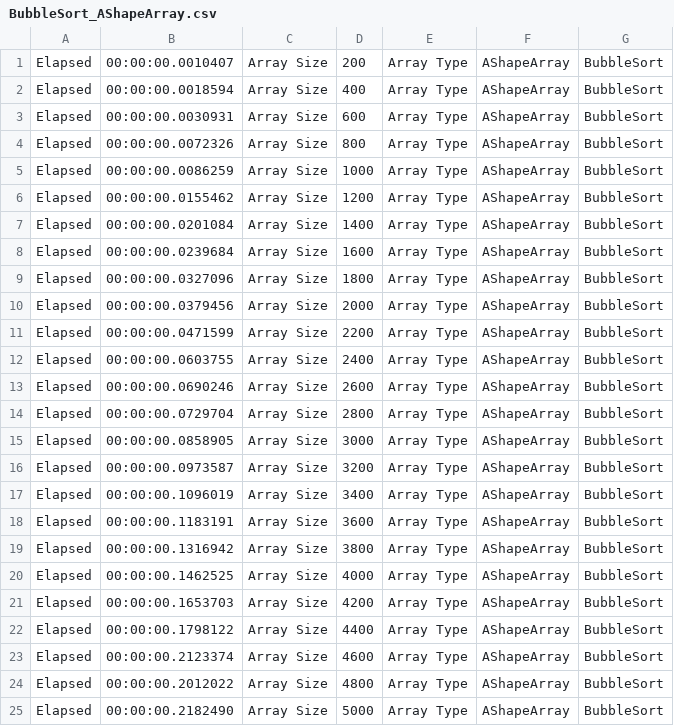
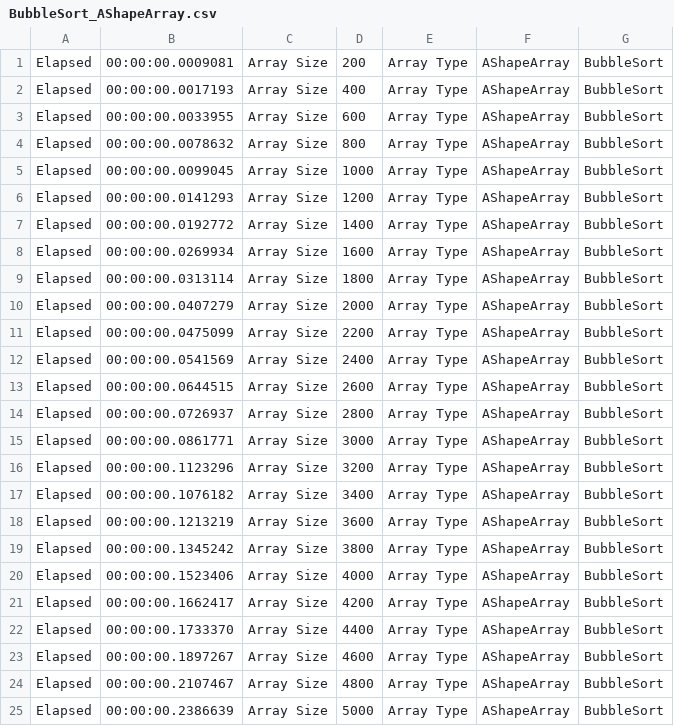
Before and after one commit to kolosovpetro/Sort-Algorithms, a CSV file: SortAlgorithms.Benchmarks/Benchmarks/BubbleSort/BubbleSort_AShapeArray.csv, drawn as a sheet.

Commit message:
description removed, benchmarks rerun

```diff
--- a/SortAlgorithms.Benchmarks/Benchmarks/BubbleSort/BubbleSort_AShapeArray.csv
+++ b/SortAlgorithms.Benchmarks/Benchmarks/BubbleSort/BubbleSort_AShapeArray.csv
@@ -1,25 +1,25 @@
-Elapsed; 00:00:00.0010407; Array Size; 200; Array Type; AShapeArray; BubbleSort;
-Elapsed; 00:00:00.0018594; Array Size; 400; Array Type; AShapeArray; BubbleSort;
-Elapsed; 00:00:00.0030931; Array Size; 600; Array Type; AShapeArray; BubbleSort;
-Elapsed; 00:00:00.0072326; Array Size; 800; Array Type; AShapeArray; BubbleSort;
-Elapsed; 00:00:00.0086259; Array Size; 1000; Array Type; AShapeArray; BubbleSort;
-Elapsed; 00:00:00.0155462; Array Size; 1200; Array Type; AShapeArray; BubbleSort;
-Elapsed; 00:00:00.0201084; Array Size; 1400; Array Type; AShapeArray; BubbleSort;
-Elapsed; 00:00:00.0239684; Array Size; 1600; Array Type; AShapeArray; BubbleSort;
-Elapsed; 00:00:00.0327096; Array Size; 1800; Array Type; AShapeArray; BubbleSort;
-Elapsed; 00:00:00.0379456; Array Size; 2000; Array Type; AShapeArray; BubbleSort;
-Elapsed; 00:00:00.0471599; Array Size; 2200; Array Type; AShapeArray; BubbleSort;
-Elapsed; 00:00:00.0603755; Array Size; 2400; Array Type; AShapeArray; BubbleSort;
-Elapsed; 00:00:00.0690246; Array Size; 2600; Array Type; AShapeArray; BubbleSort;
-Elapsed; 00:00:00.0729704; Array Size; 2800; Array Type; AShapeArray; BubbleSort;
-Elapsed; 00:00:00.0858905; Array Size; 3000; Array Type; AShapeArray; BubbleSort;
-Elapsed; 00:00:00.0973587; Array Size; 3200; Array Type; AShapeArray; BubbleSort;
-Elapsed; 00:00:00.1096019; Array Size; 3400; Array Type; AShapeArray; BubbleSort;
-Elapsed; 00:00:00.1183191; Array Size; 3600; Array Type; AShapeArray; BubbleSort;
-Elapsed; 00:00:00.1316942; Array Size; 3800; Array Type; AShapeArray; BubbleSort;
-Elapsed; 00:00:00.1462525; Array Size; 4000; Array Type; AShapeArray; BubbleSort;
-Elapsed; 00:00:00.1653703; Array Size; 4200; Array Type; AShapeArray; BubbleSort;
-Elapsed; 00:00:00.1798122; Array Size; 4400; Array Type; AShapeArray; BubbleSort;
-Elapsed; 00:00:00.2123374; Array Size; 4600; Array Type; AShapeArray; BubbleSort;
-Elapsed; 00:00:00.2012022; Array Size; 4800; Array Type; AShapeArray; BubbleSort;
-Elapsed; 00:00:00.2182490; Array Size; 5000; Array Type; AShapeArray; BubbleSort;
+Elapsed; 00:00:00.0009081; Array Size; 200; Array Type; AShapeArray; BubbleSort;
+Elapsed; 00:00:00.0017193; Array Size; 400; Array Type; AShapeArray; BubbleSort;
+Elapsed; 00:00:00.0033955; Array Size; 600; Array Type; AShapeArray; BubbleSort;
+Elapsed; 00:00:00.0078632; Array Size; 800; Array Type; AShapeArray; BubbleSort;
+Elapsed; 00:00:00.0099045; Array Size; 1000; Array Type; AShapeArray; BubbleSort;
+Elapsed; 00:00:00.0141293; Array Size; 1200; Array Type; AShapeArray; BubbleSort;
+Elapsed; 00:00:00.0192772; Array Size; 1400; Array Type; AShapeArray; BubbleSort;
+Elapsed; 00:00:00.0269934; Array Size; 1600; Array Type; AShapeArray; BubbleSort;
+Elapsed; 00:00:00.0313114; Array Size; 1800; Array Type; AShapeArray; BubbleSort;
+Elapsed; 00:00:00.0407279; Array Size; 2000; Array Type; AShapeArray; BubbleSort;
+Elapsed; 00:00:00.0475099; Array Size; 2200; Array Type; AShapeArray; BubbleSort;
+Elapsed; 00:00:00.0541569; Array Size; 2400; Array Type; AShapeArray; BubbleSort;
+Elapsed; 00:00:00.0644515; Array Size; 2600; Array Type; AShapeArray; BubbleSort;
+Elapsed; 00:00:00.0726937; Array Size; 2800; Array Type; AShapeArray; BubbleSort;
+Elapsed; 00:00:00.0861771; Array Size; 3000; Array Type; AShapeArray; BubbleSort;
+Elapsed; 00:00:00.1123296; Array Size; 3200; Array Type; AShapeArray; BubbleSort;
+Elapsed; 00:00:00.1076182; Array Size; 3400; Array Type; AShapeArray; BubbleSort;
+Elapsed; 00:00:00.1213219; Array Size; 3600; Array Type; AShapeArray; BubbleSort;
+Elapsed; 00:00:00.1345242; Array Size; 3800; Array Type; AShapeArray; BubbleSort;
+Elapsed; 00:00:00.1523406; Array Size; 4000; Array Type; AShapeArray; BubbleSort;
+Elapsed; 00:00:00.1662417; Array Size; 4200; Array Type; AShapeArray; BubbleSort;
+Elapsed; 00:00:00.1733370; Array Size; 4400; Array Type; AShapeArray; BubbleSort;
+Elapsed; 00:00:00.1897267; Array Size; 4600; Array Type; AShapeArray; BubbleSort;
+Elapsed; 00:00:00.2107467; Array Size; 4800; Array Type; AShapeArray; BubbleSort;
+Elapsed; 00:00:00.2386639; Array Size; 5000; Array Type; AShapeArray; BubbleSort;
```
Also changed, not shown: SortAlgorithms.Benchmarks/Benchmarks/BubbleSort/BubbleSort_ConstantArray.csv, SortAlgorithms.Benchmarks/Benchmarks/BubbleSort/BubbleSort_RandomArray.csv, 34 other files.
